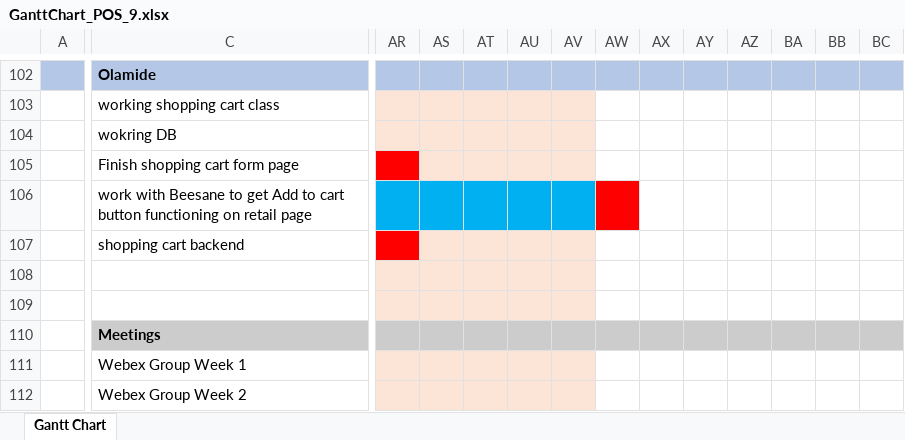
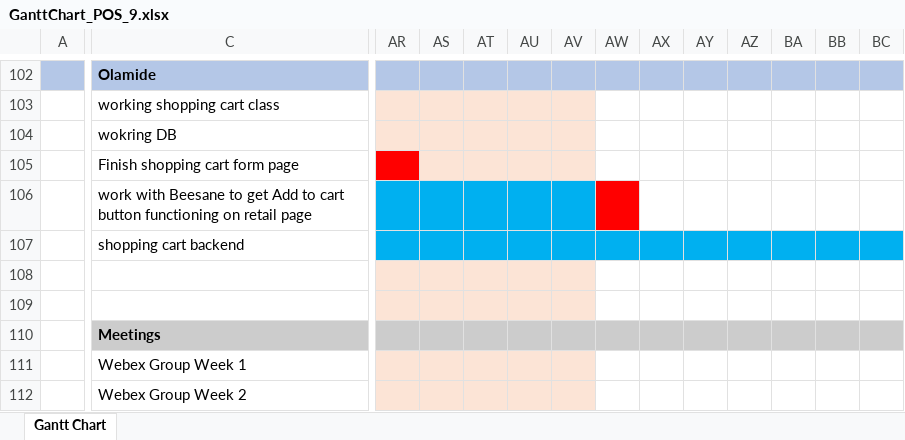
Before and after one commit to charlieolinsky/PowerHousePhitness, an Excel workbook: docs/planningdocuments/gannt/GanttChart_POS_9.xlsx, sheet Gantt Chart, drawn as a sheet; only a part is shown, gaps mark what is left out; values as stored, in another font and other column widths than the file's, no borders; conditional formats not drawn; the diff covers the shown part only; the diff names each change by its address in the sheet, - before the commit and + after, or states it on an @@ line.

Commit message:
gantt chart

```diff
--- a/docs/planningdocuments/gannt/GanttChart_POS_9.xlsx (sheet Gantt Chart)
+++ b/docs/planningdocuments/gannt/GanttChart_POS_9.xlsx (sheet Gantt Chart)
-AR107 fill: #FF0000
+AR107 fill: #00B0F0
-AS107:AV107 fill: #FCE4D6
+AS107:AV107 fill: #00B0F0
-AW107:BC107 fill: none
+AW107:BC107 fill: #00B0F0
```
Also changed, not shown: cell formats elsewhere in this sheet.
